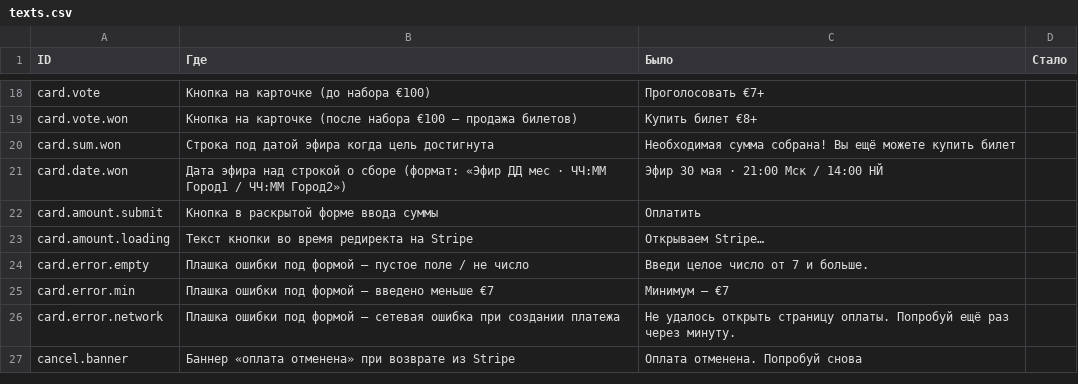
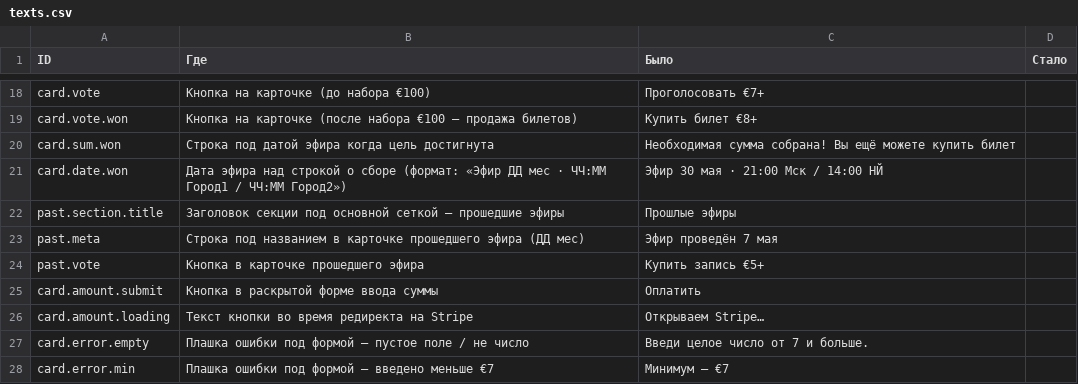
Before and after one commit to evgenyfeldman/smotrimvmeste, a CSV file: texts.csv, drawn as a sheet; only a part is shown, gaps mark what is left out; the shorter side is filled out with more unchanged rows.

Commit message:
feat: секция «прошлые эфиры» (мин €5, компактные карточки) + убрал болд €7/€100

```diff
--- a/texts.csv
+++ b/texts.csv
@@ -21,2 +21,5 @@ card.sum.won,Строка под датой эфира когда цель до
 card.date.won,"Дата эфира над строкой о сборе (формат: «Эфир ДД мес · ЧЧ:ММ Город1 / ЧЧ:ММ Город2»)","Эфир 30 мая · 21:00 Мск / 14:00 НЙ",
+past.section.title,"Заголовок секции под основной сеткой — прошедшие эфиры","Прошлые эфиры",
+past.meta,"Строка под названием в карточке прошедшего эфира (ДД мес)","Эфир проведён 7 мая",
+past.vote,"Кнопка в карточке прошедшего эфира","Купить запись €5+",
 card.amount.submit,Кнопка в раскрытой форме ввода суммы,"Оплатить",
```
Also changed, not shown: 4 other files.
